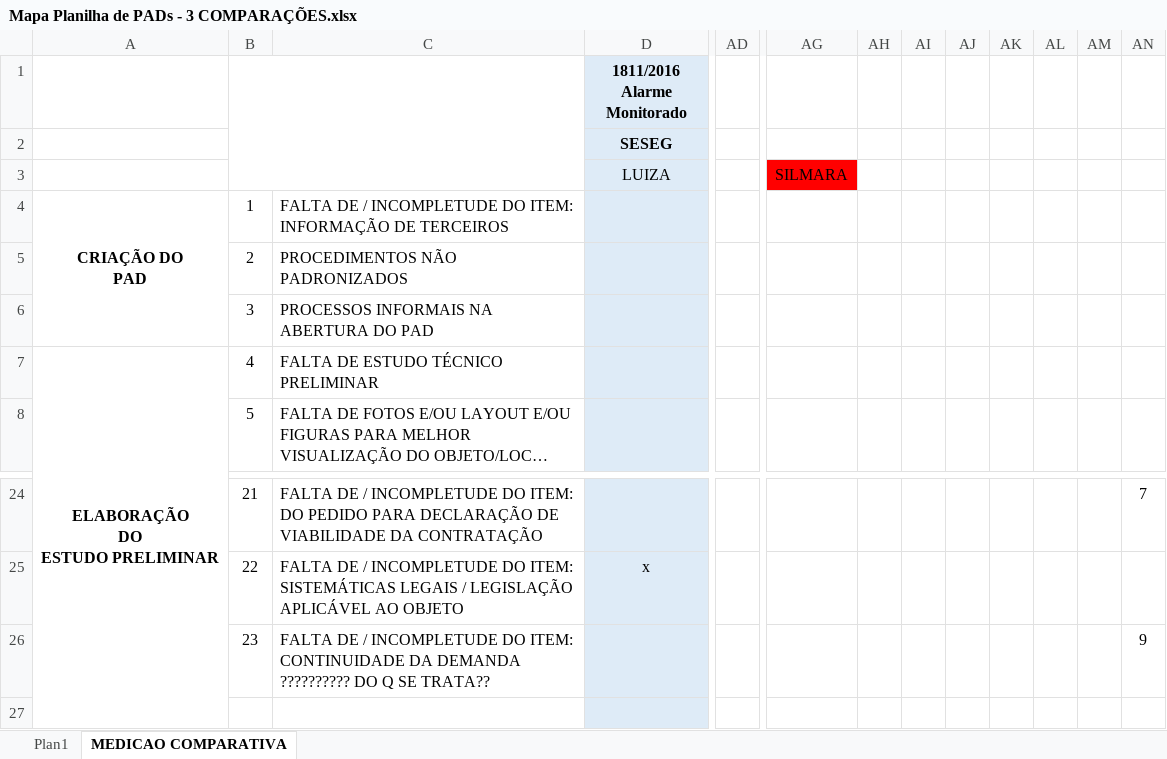
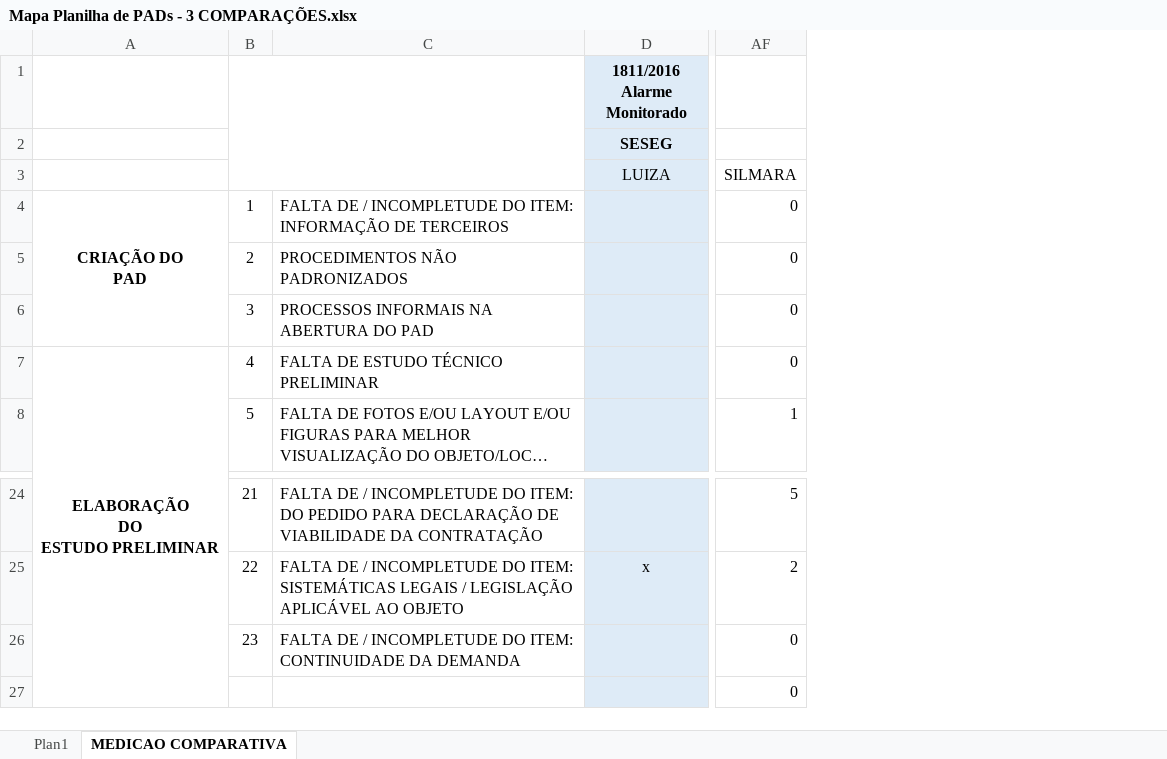
Before and after one commit to ruhansanabria/Puc_Lean2016, an Excel workbook: Analyze/Mapa Planilha de PADs - 3 COMPARAÇÕES.xlsx, sheet MEDICAO COMPARATIVA, drawn as a sheet; only a part is shown, gaps mark what is left out; long unchanged cells end in …; values as stored, in another font and other column widths than the file's, no borders; charts and pictures not drawn; removed rows and columns are numbered as before the commit, all else as after; the diff names each change by its address in the sheet, - before the commit and + after, or states it on an @@ line.

Commit message:
Add files via upload
Adicionado somatórios da Silmara, e foi aumentado o tamanho do Gráfico.

```diff
--- a/Analyze/Mapa Planilha de PADs - 3 COMPARAÇÕES.xlsx (sheet MEDICAO COMPARATIVA)
+++ b/Analyze/Mapa Planilha de PADs - 3 COMPARAÇÕES.xlsx (sheet MEDICAO COMPARATIVA)
-column AD, empty
-column AG, row 3: SILMARA
-column AH, empty
-column AI, empty
-column AJ, empty
-column AK, empty
-column AL, empty
-column AM, empty
-column AN, rows 24-26: 7 |  | 9
+column AF, rows 3-8: SILMARA | 0 | 0 | 0 | 0 | 1; rows 24-27: 5 | 2 | 0 | 0
-C26: …DA DEMANDA ?????????? DO Q SE TRATA??
+C26: …DA DEMANDA
```
Also changed, not shown: charts or pictures.
